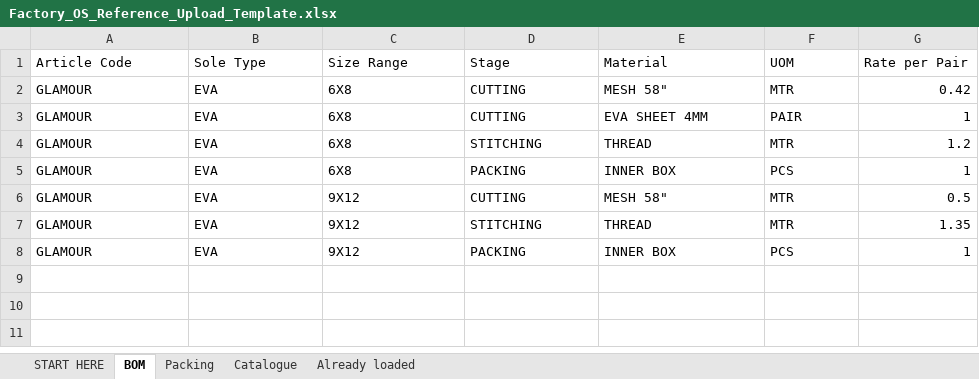
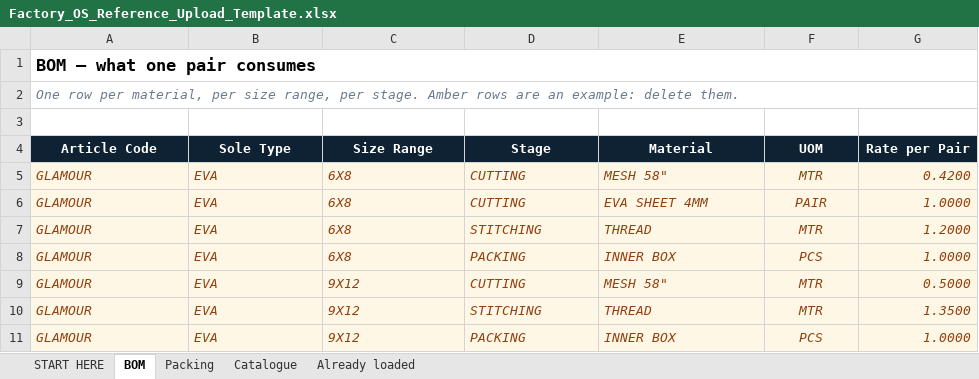
Before and after one commit to diyaroongta/rex-shoes-mvp, an Excel workbook: public/Factory_OS_Reference_Upload_Template.xlsx, sheet BOM, drawn as a sheet; values as stored, in another font and other column widths than the file's, no borders; addresses are those after the commit; the diff names each change by its address in the sheet, - before the commit and + after, or states it on an @@ line.

```diff
--- a/public/Factory_OS_Reference_Upload_Template.xlsx (sheet BOM)
+++ b/public/Factory_OS_Reference_Upload_Template.xlsx (sheet BOM)
+row 1: BOM — what one pair consumes
+row 2: One row per material, per size range, per stage. Amber rows are an example: delete them.
+row 3: (empty)
@@ A4:G4 fill: none → #0F2233, bold: off → on, text colour: black → #FFFFFF, alignment: left → center @@
@@ A5:G11 fill: none → #FFF7E6, italic: off → on, text colour: black → #92400E @@
-F5:F11 alignment: left
+F5:F11 alignment: center
-G5 (Rate per Pair): 0.42
+G5 (Rate per Pair): 0.4200
-G6 (Rate per Pair): 1
+G6 (Rate per Pair): 1.0000
-G7 (Rate per Pair): 1.2
+G7 (Rate per Pair): 1.2000
-G8 (Rate per Pair): 1
+G8 (Rate per Pair): 1.0000
-G9 (Rate per Pair): 0.5
+G9 (Rate per Pair): 0.5000
-G10 (Rate per Pair): 1.35
+G10 (Rate per Pair): 1.3500
-G11 (Rate per Pair): 1
+G11 (Rate per Pair): 1.0000
```
Also changed, not shown: sheet START HERE, sheet Catalogue, sheet Packing, sheet Already loaded, 6 other files.
